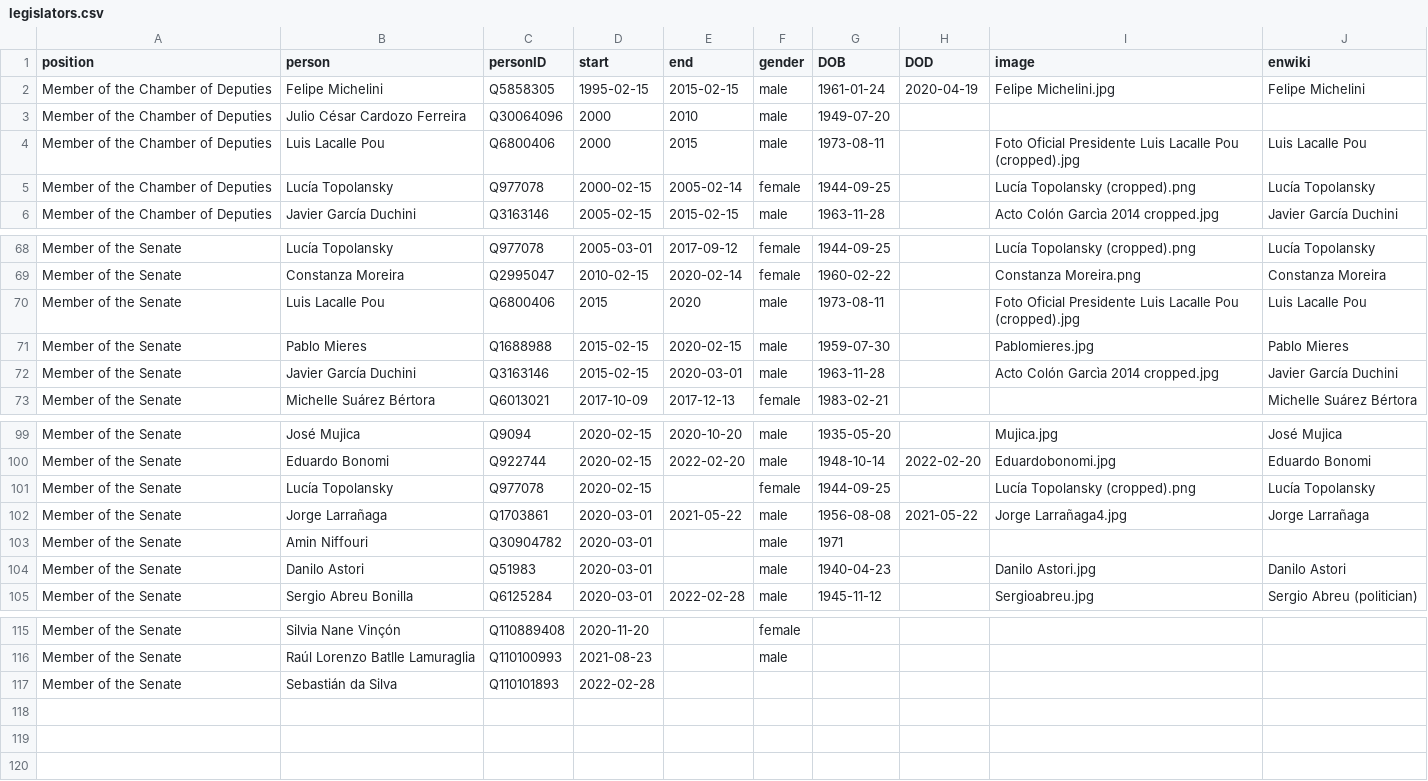
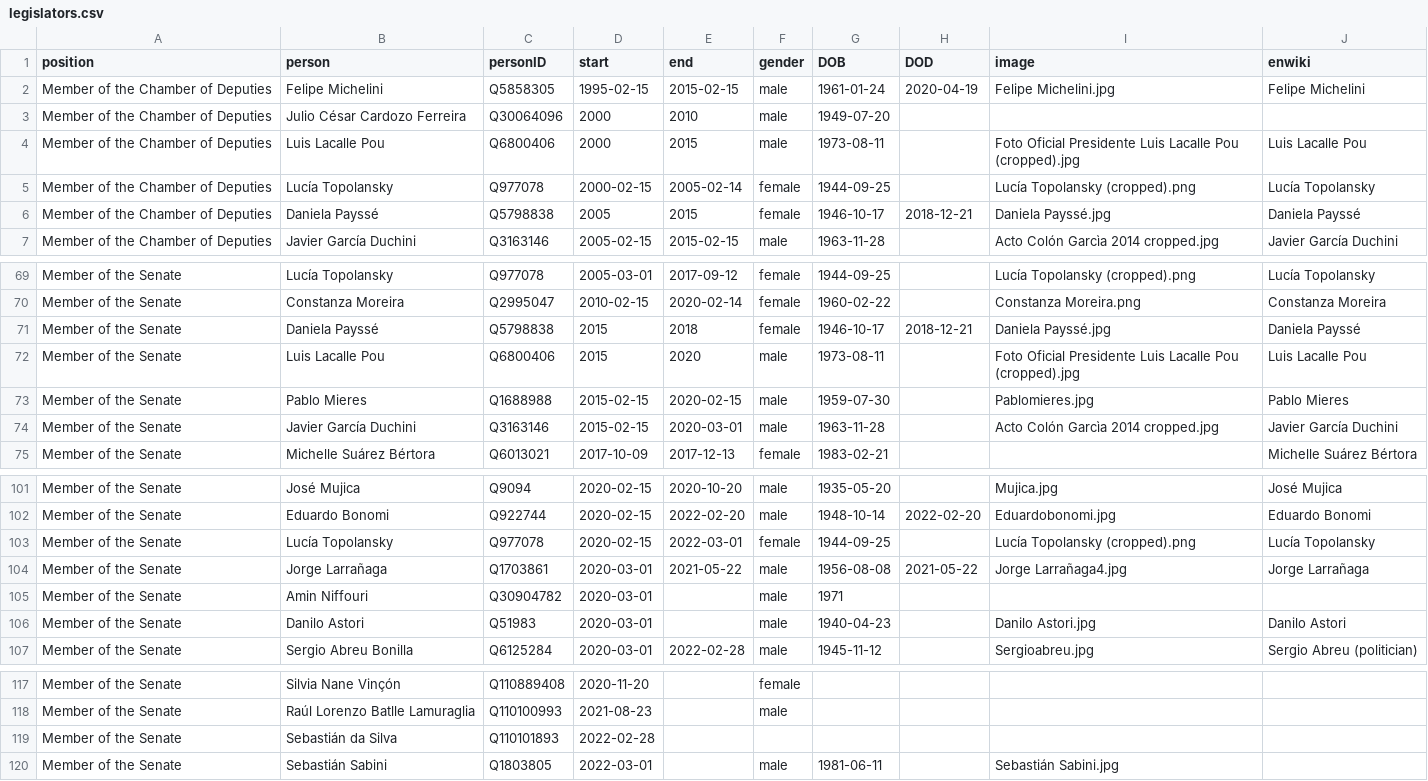
Before and after one commit to every-politician-scrapers/uruguay-ministers, a CSV file: html/legislators.csv, drawn as a sheet; only a part is shown, gaps mark what is left out.

```diff
--- a/html/legislators.csv
+++ b/html/legislators.csv
@@ -5,2 +5,3 @@ Member of the Chamber of Deputies,Luis Lacalle Pou,Q6800406,2000,2015,male,1973-
 Member of the Chamber of Deputies,Lucía Topolansky,Q977078,2000-02-15,2005-02-14,female,1944-09-25,,Lucía Topolansky (cropped).png,Lucía Topolansky
+Member of the Chamber of Deputies,Daniela Payssé,Q5798838,2005,2015,female,1946-10-17,2018-12-21,Daniela Payssé.jpg,Daniela Payssé
 Member of the Chamber of Deputies,Javier García Duchini,Q3163146,2005-02-15,2015-02-15,male,1963-11-28,,Acto Colón Garcìa 2014 cropped.jpg,Javier García Duchini
@@ -69,2 +70,3 @@ Member of the Senate,Lucía Topolansky,Q977078,2005-03-01,2017-09-12,female,1944
 Member of the Senate,Constanza Moreira,Q2995047,2010-02-15,2020-02-14,female,1960-02-22,,Constanza Moreira.png,Constanza Moreira
+Member of the Senate,Daniela Payssé,Q5798838,2015,2018,female,1946-10-17,2018-12-21,Daniela Payssé.jpg,Daniela Payssé
 Member of the Senate,Luis Lacalle Pou,Q6800406,2015,2020,male,1973-08-11,,Foto Oficial Presidente Luis Lacalle Pou (cropped).jpg,Luis Lacalle Pou
@@ -100,3 +102,3 @@ Member of the Senate,José Mujica,Q9094,2020-02-15,2020-10-20,male,1935-05-20,,M
 Member of the Senate,Eduardo Bonomi,Q922744,2020-02-15,2022-02-20,male,1948-10-14,2022-02-20,Eduardobonomi.jpg,Eduardo Bonomi
-Member of the Senate,Lucía Topolansky,Q977078,2020-02-15,,female,1944-09-25,,Lucía Topolansky (cropped).png,Lucía Topolansky
+Member of the Senate,Lucía Topolansky,Q977078,2020-02-15,2022-03-01,female,1944-09-25,,Lucía Topolansky (cropped).png,Lucía Topolansky
 Member of the Senate,Jorge Larrañaga,Q1703861,2020-03-01,2021-05-22,male,1956-08-08,2021-05-22,Jorge Larrañaga4.jpg,Jorge Larrañaga
@@ -117 +119,2 @@ Member of the Senate,Raúl Lorenzo Batlle Lamuraglia,Q110100993,2021-08-23,,male
 Member of the Senate,Sebastián da Silva,Q110101893,2022-02-28,,,,,,
+Member of the Senate,Sebastián Sabini,Q1803805,2022-03-01,,male,1981-06-11,,Sebastián Sabini.jpg,
```
Also changed, not shown: html/holders21.csv.
